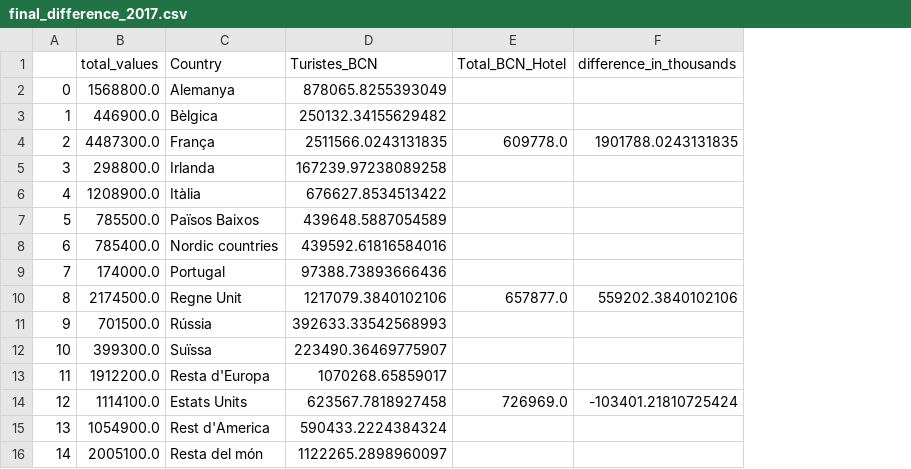
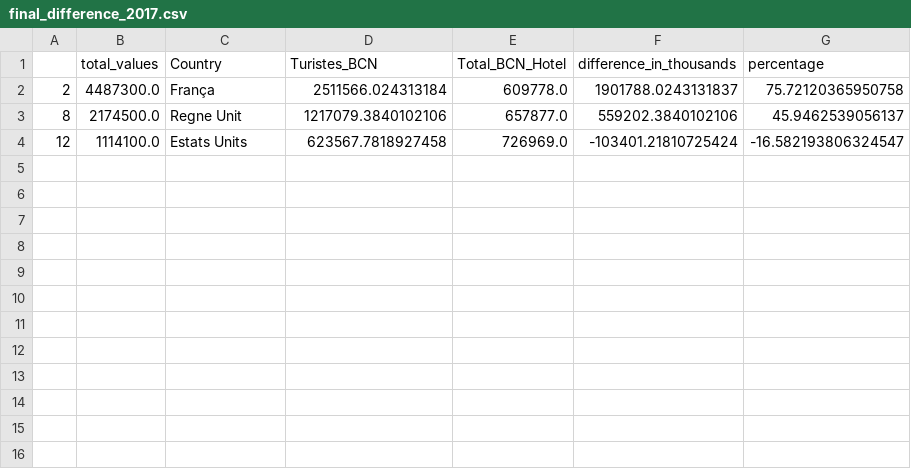
Before and after one commit to FHnt97/Project-Week-2-Barcelona, a CSV file: your-project/final_difference_2017.csv, drawn as a sheet; removed rows and columns are numbered as before the commit, all else as after; the diff names each change by its address in the sheet, - before the commit and + after, or states it on an @@ line.

Commit message:
percentages added

```diff
--- a/your-project/final_difference_2017.csv
+++ b/your-project/final_difference_2017.csv
+column G (percentage), rows 2-4: 75.72120365950758 | 45.9462539056137 | -16.582193806324547
-row 2: 0 | 1568800.0 | Alemanya | 878065.8255393049
-row 3: 1 | 446900.0 | Bèlgica | 250132.34155629482
-D2 (Turistes_BCN): 2511566.0243131835
+D2 (Turistes_BCN): 2511566.024313184
-F2 (difference_in_thousands): 1901788.0243131835
+F2 (difference_in_thousands): 1901788.0243131837
-row 5: 3 | 298800.0 | Irlanda | 167239.97238089258
-row 6: 4 | 1208900.0 | Itàlia | 676627.8534513422
-row 7: 5 | 785500.0 | Països Baixos | 439648.5887054589
-row 8: 6 | 785400.0 | Nordic countries | 439592.61816584016
-row 9: 7 | 174000.0 | Portugal | 97388.73893666436
-row 11: 9 | 701500.0 | Rússia | 392633.33542568993
-row 12: 10 | 399300.0 | Suïssa | 223490.36469775907
-row 13: 11 | 1912200.0 | Resta d'Europa | 1070268.65859017
-row 15: 13 | 1054900.0 | Rest d'America | 590433.2224384324
-row 16: 14 | 2005100.0 | Resta del món | 1122265.2898960097
```
Also changed, not shown: your-project/final_difference_2016.csv, 3 other files.
